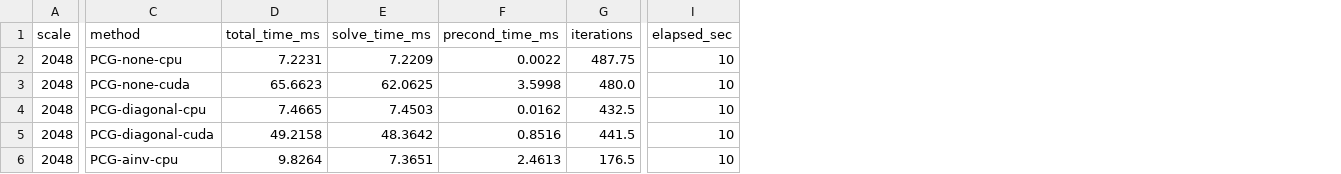
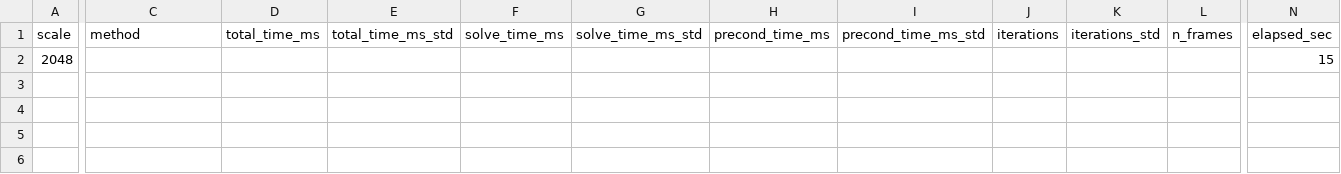
Before and after one commit to osbo/fluid-sim, a CSV file: Assets/Scripts/results/lsp_scale_infer_task_1.csv, drawn as a sheet; only a part is shown, gaps mark what is left out; removed rows and columns are numbered as before the commit, all else as after; rows hold the shown columns only; the diff covers the shown part only; the diff names each change by its address in the sheet, - before the commit and + after, or states it on an @@ line.

```diff
--- a/Assets/Scripts/results/lsp_scale_infer_task_1.csv
+++ b/Assets/Scripts/results/lsp_scale_infer_task_1.csv
+column E (total_time_ms_std), empty
+column G (solve_time_ms_std), empty
+column I (precond_time_ms_std), empty
+column K (iterations_std), empty
+column L (n_frames), empty
-C2 (method): PCG-none-cpu
+C2 (method): (empty)
-D2 (total_time_ms): 7.2231
+D2 (total_time_ms): (empty)
-F2 (solve_time_ms): 7.2209
+F2 (solve_time_ms): (empty)
-H2 (precond_time_ms): 0.0022
+H2 (precond_time_ms): (empty)
-J2 (iterations): 487.75
+J2 (iterations): (empty)
-N2 (elapsed_sec): 10
+N2 (elapsed_sec): 15
-row 3: 2048 | PCG-none-cuda | 65.6623 | 62.0625 | 3.5998 | 480.0 | 10
-row 4: 2048 | PCG-diagonal-cpu | 7.4665 | 7.4503 | 0.0162 | 432.5 | 10
-row 5: 2048 | PCG-diagonal-cuda | 49.2158 | 48.3642 | 0.8516 | 441.5 | 10
-row 6: 2048 | PCG-ainv-cpu | 9.8264 | 7.3651 | 2.4613 | 176.5 | 10
```
Also changed, not shown: 5 removed rows and 3 edited cells elsewhere in this file, Assets/Scripts/results/lsp_scale_infer_task_0.csv, 7 other files.
